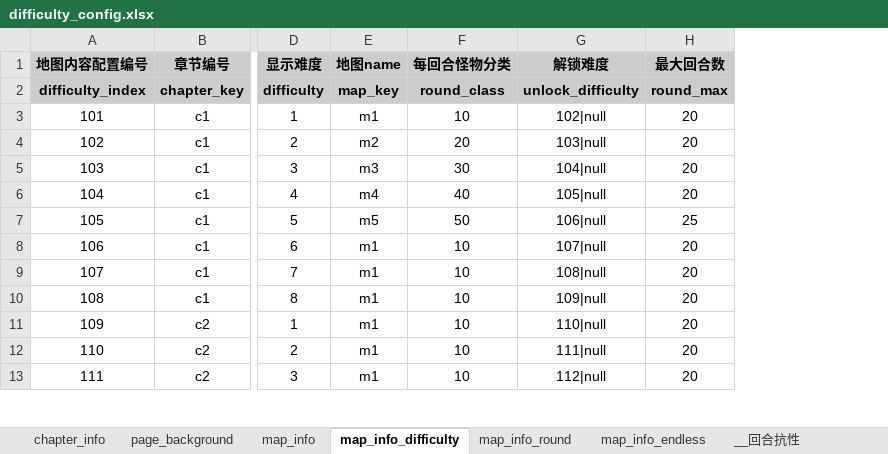
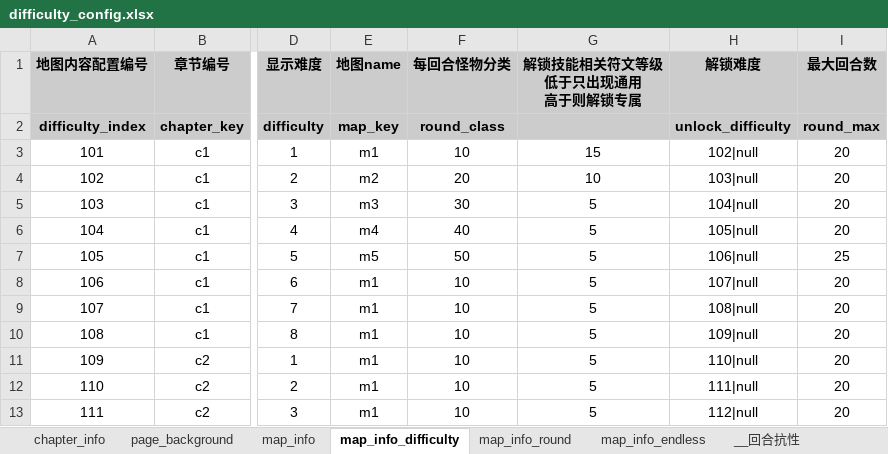
Before and after one commit to YPYT1/nobody, an Excel workbook: excels/config/difficulty_config.xlsx, sheet map_info_difficulty, drawn as a sheet; only a part is shown, gaps mark what is left out; values as stored, in another font and other column widths than the file's, no borders; conditional formats not drawn; the diff names each change by its address in the sheet, - before the commit and + after, or states it on an @@ line.

```diff
--- a/excels/config/difficulty_config.xlsx (sheet map_info_difficulty)
+++ b/excels/config/difficulty_config.xlsx (sheet map_info_difficulty)
+column G (解锁技能相关符文等级 低于只出现通用 高于则解锁专属), rows 3-13: 15 | 10 | 5 | 5 | 5 | 5 | 5 | 5 | 5 | 5 | 5
```
Also changed, not shown: 1 other file.
